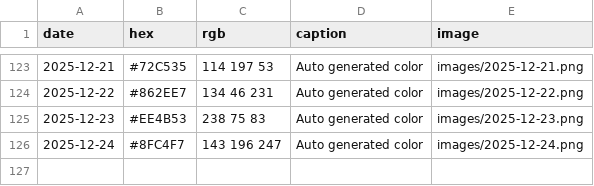
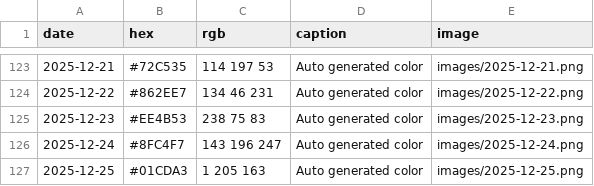
Before and after one commit to Fujishooock/dailycolor-site, a CSV file: data.csv, drawn as a sheet; only a part is shown, gaps mark what is left out; the diff names each change by its address in the sheet, - before the commit and + after, or states it on an @@ line.

```diff
--- a/data.csv
+++ b/data.csv
+row 127: 2025-12-25 | #01CDA3 | 1 205 163 | Auto generated color | images/2025-12-25.png
```
Also changed, not shown: 3 other files.
